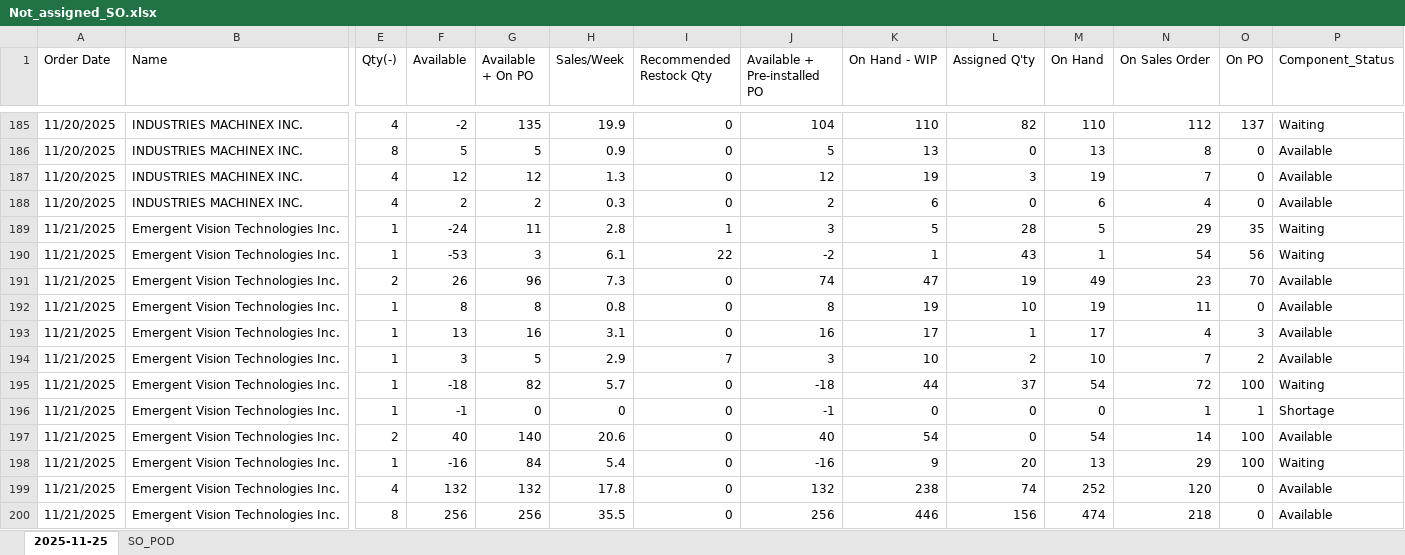
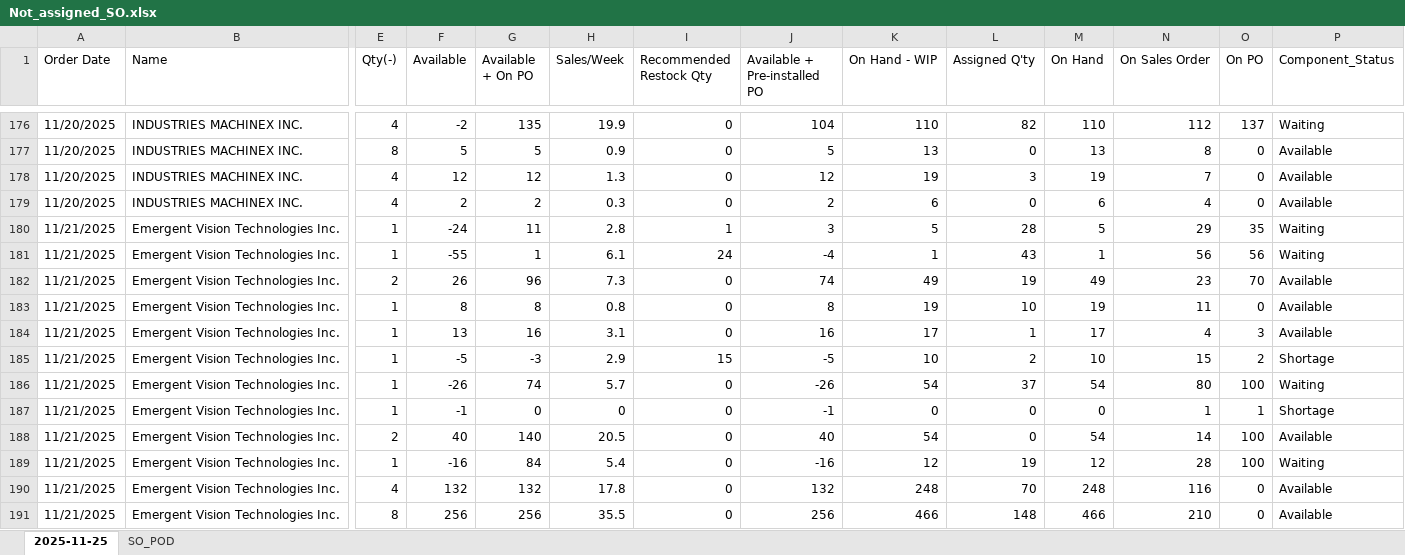
Before and after one commit to playoung2818/ERP_System, an Excel workbook: Not_assigned_SO.xlsx, sheet 2025-11-25, drawn as a sheet; only a part is shown, gaps mark what is left out; values as stored, in another font and other column widths than the file's, no cell formats; addresses are those after the commit; the diff covers the shown part only; the diff names each change by its address in the sheet, - before the commit and + after, or states it on an @@ line.

```diff
--- a/Not_assigned_SO.xlsx (sheet 2025-11-25)
+++ b/Not_assigned_SO.xlsx (sheet 2025-11-25)
-F181 (Available): -53
+F181 (Available): -55
-G181 (Available + On PO): 3
+G181 (Available + On PO): 1
-I181 (Recommended Restock Qty): 22
+I181 (Recommended Restock Qty): 24
-J181 (Available + Pre-installed PO): -2
+J181 (Available + Pre-installed PO): -4
-N181 (On Sales Order): 54
+N181 (On Sales Order): 56
-K182 (On Hand - WIP): 47
+K182 (On Hand - WIP): 49
-F185 (Available): 3
+F185 (Available): -5
-G185 (Available + On PO): 5
+G185 (Available + On PO): -3
-I185 (Recommended Restock Qty): 7
+I185 (Recommended Restock Qty): 15
-J185 (Available + Pre-installed PO): 3
+J185 (Available + Pre-installed PO): -5
-N185 (On Sales Order): 7
+N185 (On Sales Order): 15
-P185 (Component_Status): Available
+P185 (Component_Status): Shortage
-F186 (Available): -18
+F186 (Available): -26
-G186 (Available + On PO): 82
+G186 (Available + On PO): 74
-J186 (Available + Pre-installed PO): -18
+J186 (Available + Pre-installed PO): -26
-K186 (On Hand - WIP): 44
+K186 (On Hand - WIP): 54
-N186 (On Sales Order): 72
+N186 (On Sales Order): 80
-H188 (Sales/Week): 20.6
+H188 (Sales/Week): 20.5
-K189 (On Hand - WIP): 9
+K189 (On Hand - WIP): 12
-L189 (Assigned Q'ty): 20
+L189 (Assigned Q'ty): 19
-M189 (On Hand): 13
+M189 (On Hand): 12
-N189 (On Sales Order): 29
+N189 (On Sales Order): 28
-K190 (On Hand - WIP): 238
+K190 (On Hand - WIP): 248
-L190 (Assigned Q'ty): 74
+L190 (Assigned Q'ty): 70
-M190 (On Hand): 252
+M190 (On Hand): 248
-N190 (On Sales Order): 120
+N190 (On Sales Order): 116
-K191 (On Hand - WIP): 446
+K191 (On Hand - WIP): 466
-L191 (Assigned Q'ty): 156
+L191 (Assigned Q'ty): 148
-M191 (On Hand): 474
+M191 (On Hand): 466
-N191 (On Sales Order): 218
+N191 (On Sales Order): 210
```
Also changed, not shown: 50 added rows, 9 removed rows and 602 edited cells elsewhere in this sheet, cell formats, 3 other files.
